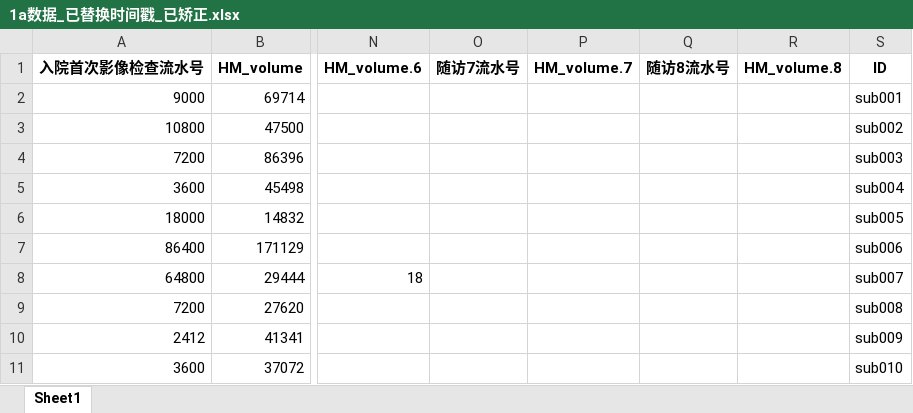
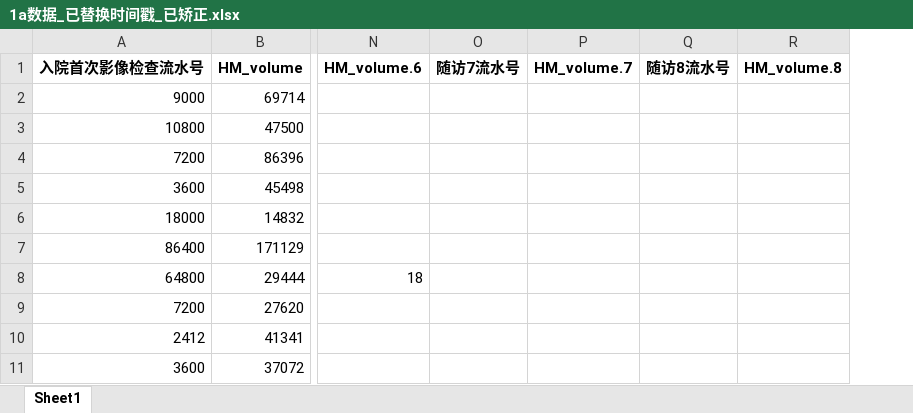
Before and after one commit to spiritysdx/CPGMCM_2023_Code, an Excel workbook: q11/1a数据_已替换时间戳_已矫正.xlsx, sheet Sheet1, drawn as a sheet; only a part is shown, gaps mark what is left out; values as stored, in another font and other column widths than the file's, no borders; the diff names each change by its address in the sheet, - before the commit and + after, or states it on an @@ line.

```diff
--- a/q11/1a数据_已替换时间戳_已矫正.xlsx (sheet Sheet1)
+++ b/q11/1a数据_已替换时间戳_已矫正.xlsx (sheet Sheet1)
-column S (ID), rows 2-11: sub001 | sub002 | sub003 | sub004 | sub005 | sub006 | sub007 | sub008 | sub009 | sub010
```
Also changed, not shown: q11/1a数据.xlsx, q11/血肿1a_100人拟合优度.xlsx, 5 other files.
